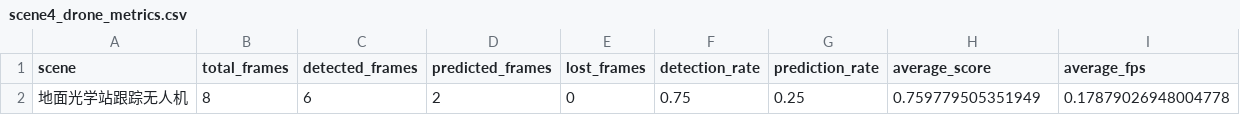
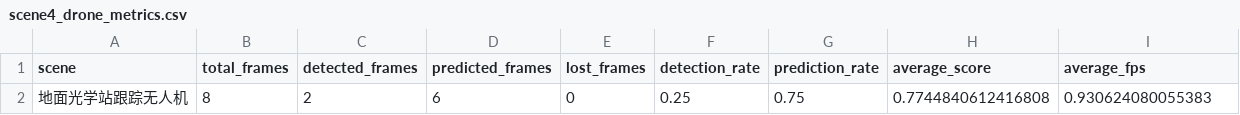
Before and after one commit to quji1234561/Track, a CSV file: outputs/metrics/scene4_drone_metrics.csv, drawn as a sheet.

```diff
--- a/outputs/metrics/scene4_drone_metrics.csv
+++ b/outputs/metrics/scene4_drone_metrics.csv
@@ -1,2 +1,2 @@
 scene,total_frames,detected_frames,predicted_frames,lost_frames,detection_rate,prediction_rate,average_score,average_fps
-地面光学站跟踪无人机,8,6,2,0,0.75,0.25,0.759779505351949,0.17879026948004778
+地面光学站跟踪无人机,8,2,6,0,0.25,0.75,0.7744840612416808,0.930624080055383
```
Also changed, not shown: outputs/trajectories/scene4_drone_trajectory.csv, 3 other files.
